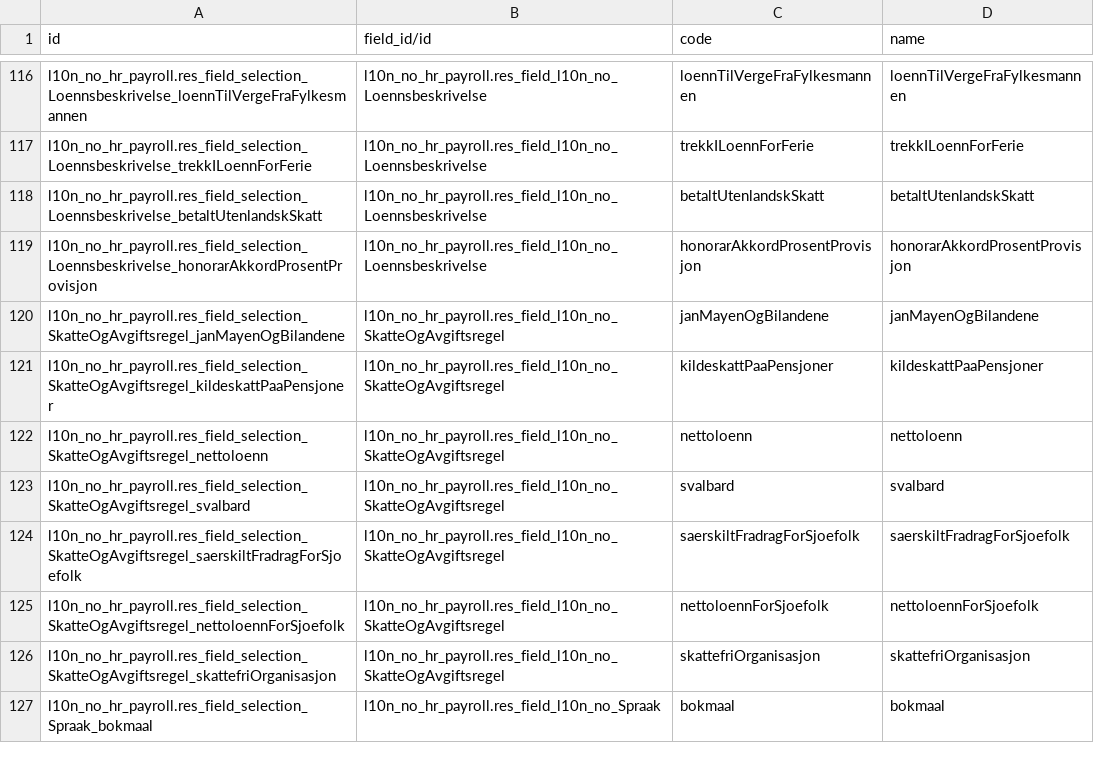
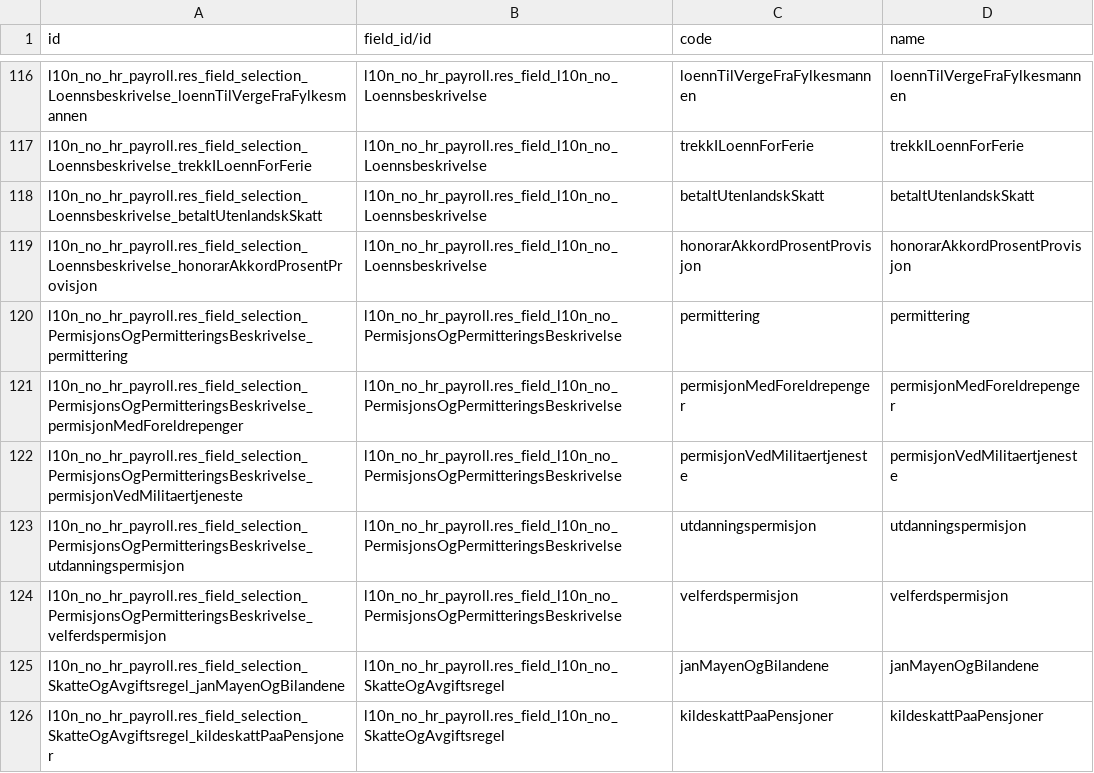
Before and after one commit to ows-cloud/apps, a CSV file: l10n_no_hr_payroll/data/res.field.selection_value.csv, drawn as a sheet; only a part is shown, gaps mark what is left out; the shorter side is filled out with more unchanged rows.

Commit message:
[12.0] A-melding med permisjon (create sequence l10n_no_hr_payroll.permisjon_id)

```diff
--- a/l10n_no_hr_payroll/data/res.field.selection_value.csv
+++ b/l10n_no_hr_payroll/data/res.field.selection_value.csv
@@ -119,2 +119,7 @@
 "l10n_no_hr_payroll.res_field_selection_Loennsbeskrivelse_honorarAkkordProsentProvisjon","l10n_no_hr_payroll.res_field_l10n_no_Loennsbeskrivelse","honorarAkkordProsentProvisjon","honorarAkkordProsentProvisjon"
+"l10n_no_hr_payroll.res_field_selection_PermisjonsOgPermitteringsBeskrivelse_permittering","l10n_no_hr_payroll.res_field_l10n_no_PermisjonsOgPermitteringsBeskrivelse","permittering","permittering"
+"l10n_no_hr_payroll.res_field_selection_PermisjonsOgPermitteringsBeskrivelse_permisjonMedForeldrepenger","l10n_no_hr_payroll.res_field_l10n_no_PermisjonsOgPermitteringsBeskrivelse","permisjonMedForeldrepenger","permisjonMedForeldrepenger"
+"l10n_no_hr_payroll.res_field_selection_PermisjonsOgPermitteringsBeskrivelse_permisjonVedMilitaertjeneste","l10n_no_hr_payroll.res_field_l10n_no_PermisjonsOgPermitteringsBeskrivelse","permisjonVedMilitaertjeneste","permisjonVedMilitaertjeneste"
+"l10n_no_hr_payroll.res_field_selection_PermisjonsOgPermitteringsBeskrivelse_utdanningspermisjon","l10n_no_hr_payroll.res_field_l10n_no_PermisjonsOgPermitteringsBeskrivelse","utdanningspermisjon","utdanningspermisjon"
+"l10n_no_hr_payroll.res_field_selection_PermisjonsOgPermitteringsBeskrivelse_velferdspermisjon","l10n_no_hr_payroll.res_field_l10n_no_PermisjonsOgPermitteringsBeskrivelse","velferdspermisjon","velferdspermisjon"
 "l10n_no_hr_payroll.res_field_selection_SkatteOgAvgiftsregel_janMayenOgBilandene","l10n_no_hr_payroll.res_field_l10n_no_SkatteOgAvgiftsregel","janMayenOgBilandene","janMayenOgBilandene"
```
Also changed, not shown: l10n_no_hr_payroll/data/res.field.csv, 7 other files.
